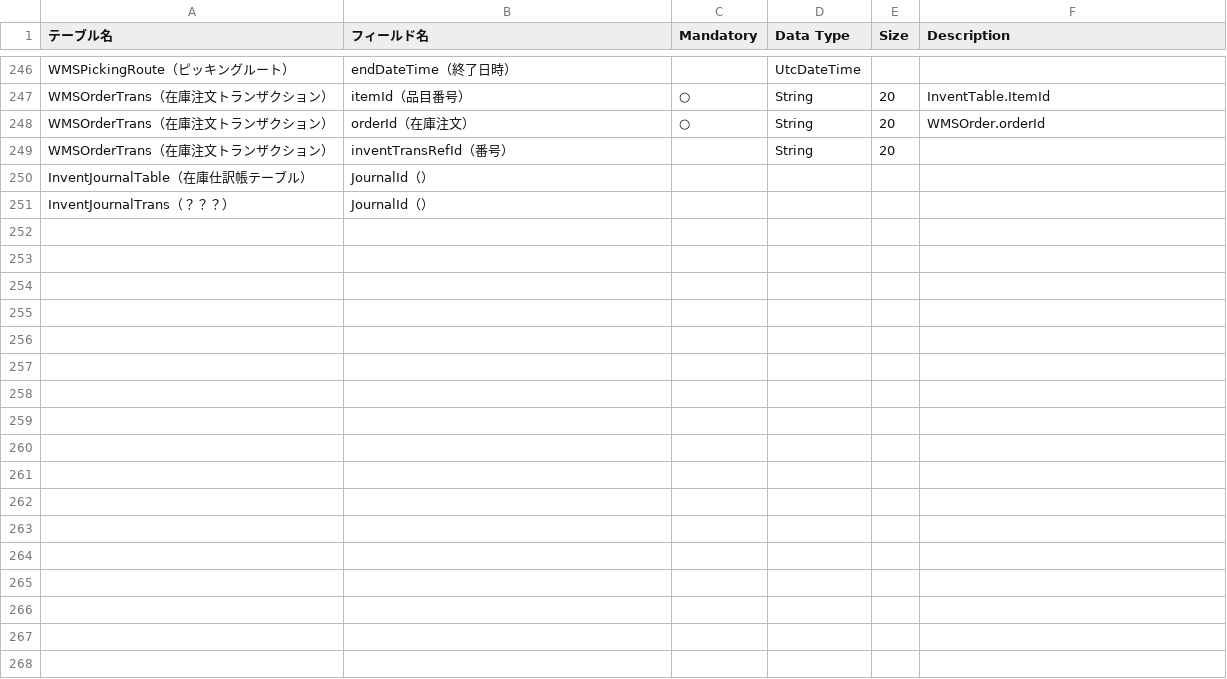
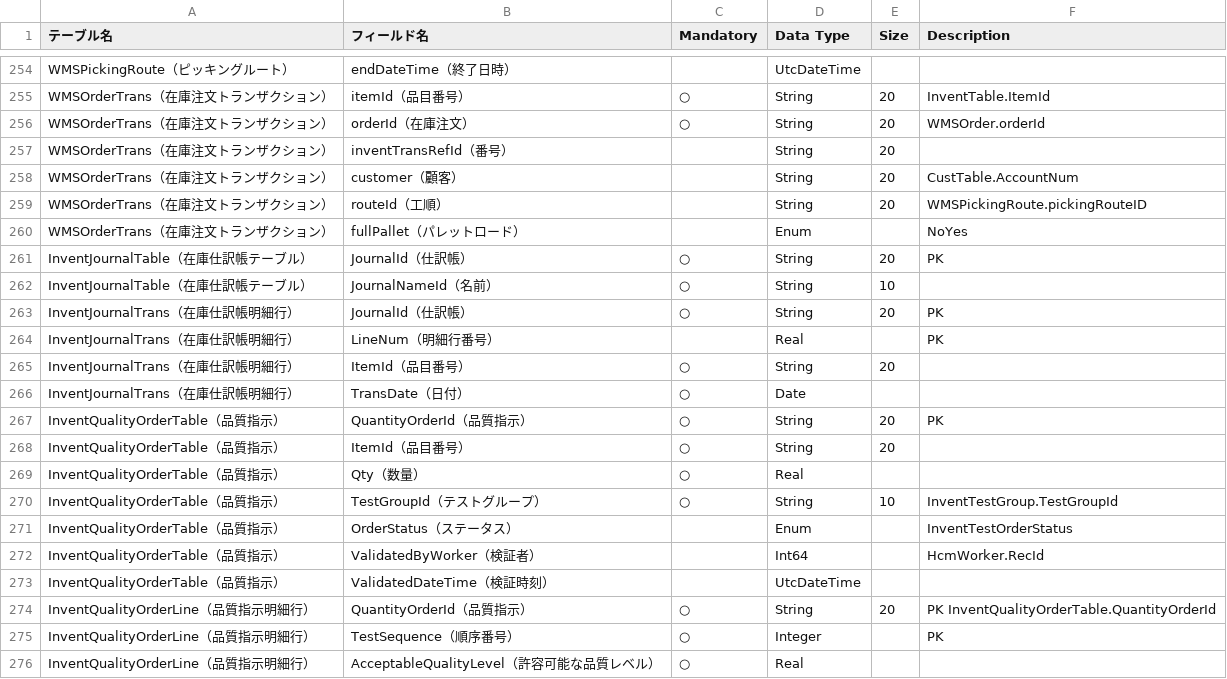
Before and after one commit to yuta6999/D365App, a CSV file: sample.csv, drawn as a sheet; only a part is shown, gaps mark what is left out; removed rows and columns are numbered as before the commit, all else as after; the diff covers the shown part only; the diff names each change by its address in the sheet, - before the commit and + after, or states it on an @@ line.

Commit message:
Update sample.csv

```diff
--- a/sample.csv
+++ b/sample.csv
-row 250: InventJournalTable（在庫仕訳帳テーブル） | JournalId（）
-row 251: InventJournalTrans（？？？） | JournalId（）
+row 258: WMSOrderTrans（在庫注文トランザクション） | customer（顧客） |  | String | 20 | CustTable.AccountNum
+row 259: WMSOrderTrans（在庫注文トランザクション） | routeId（工順） |  | String | 20 | WMSPickingRoute.pickingRouteID
+row 260: WMSOrderTrans（在庫注文トランザクション） | fullPallet（パレットロード） |  | Enum |  | NoYes
+row 261: InventJournalTable（在庫仕訳帳テーブル） | JournalId（仕訳帳） | ○ | String | 20 | PK
+row 262: InventJournalTable（在庫仕訳帳テーブル） | JournalNameId（名前） | ○ | String | 10
+row 263: InventJournalTrans（在庫仕訳帳明細行） | JournalId（仕訳帳） | ○ | String | 20 | PK
+row 264: InventJournalTrans（在庫仕訳帳明細行） | LineNum（明細行番号） |  | Real |  | PK
+row 265: InventJournalTrans（在庫仕訳帳明細行） | ItemId（品目番号） | ○ | String | 20
+row 266: InventJournalTrans（在庫仕訳帳明細行） | TransDate（日付） | ○ | Date
+row 267: InventQualityOrderTable（品質指示） | QuantityOrderId（品質指示） | ○ | String | 20 | PK
+row 268: InventQualityOrderTable（品質指示） | ItemId（品目番号） | ○ | String | 20
+row 269: InventQualityOrderTable（品質指示） | Qty（数量） | ○ | Real
+row 270: InventQualityOrderTable（品質指示） | TestGroupId（テストグループ） | ○ | String | 10 | InventTestGroup.TestGroupId
+row 271: InventQualityOrderTable（品質指示） | OrderStatus（ステータス） |  | Enum |  | InventTestOrderStatus
+row 272: InventQualityOrderTable（品質指示） | ValidatedByWorker（検証者） |  | Int64 |  | HcmWorker.RecId
+row 273: InventQualityOrderTable（品質指示） | ValidatedDateTime（検証時刻） |  | UtcDateTime
+row 274: InventQualityOrderLine（品質指示明細行） | QuantityOrderId（品質指示） | ○ | String | 20 | PK InventQualityOrderTable.QuantityOrderId
+row 275: InventQualityOrderLine（品質指示明細行） | TestSequence（順序番号） | ○ | Integer |  | PK
+row 276: InventQualityOrderLine（品質指示明細行） | AcceptableQualityLevel（許容可能な品質レベル） | ○ | Real
```
Also changed, not shown: 20 added rows and 9 edited cells elsewhere in this file.
